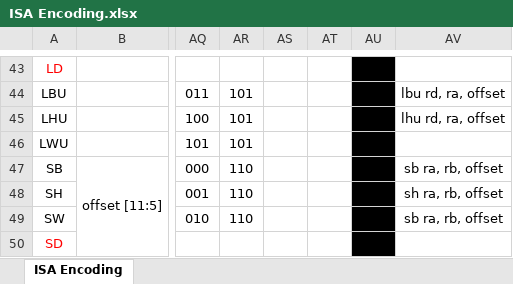
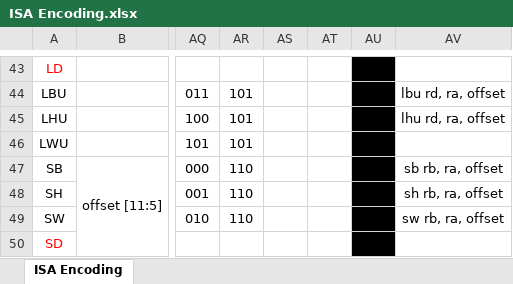
Before and after one commit to dgarci23/risc-v-32, an Excel workbook: ISA Encoding.xlsx, sheet ISA Encoding, drawn as a sheet; only a part is shown, gaps mark what is left out; values as stored, in another font and other column widths than the file's, no borders; the diff names each change by its address in the sheet, - before the commit and + after, or states it on an @@ line.

```diff
--- a/ISA Encoding.xlsx (sheet ISA Encoding)
+++ b/ISA Encoding.xlsx (sheet ISA Encoding)
-AV47: sb ra, rb, offset
+AV47: sb rb, ra, offset
-AV48: sh ra, rb, offset
+AV48: sh rb, ra, offset
-AV49: sb ra, rb, offset
+AV49: sw rb, ra, offset
```
Also changed, not shown: 10 other files.
